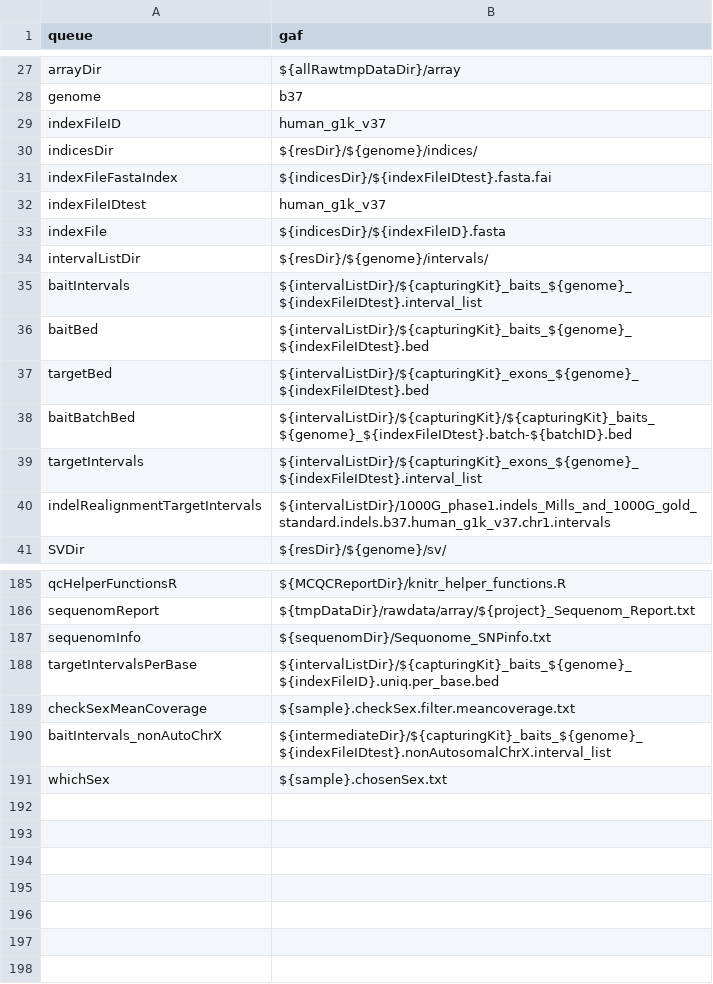
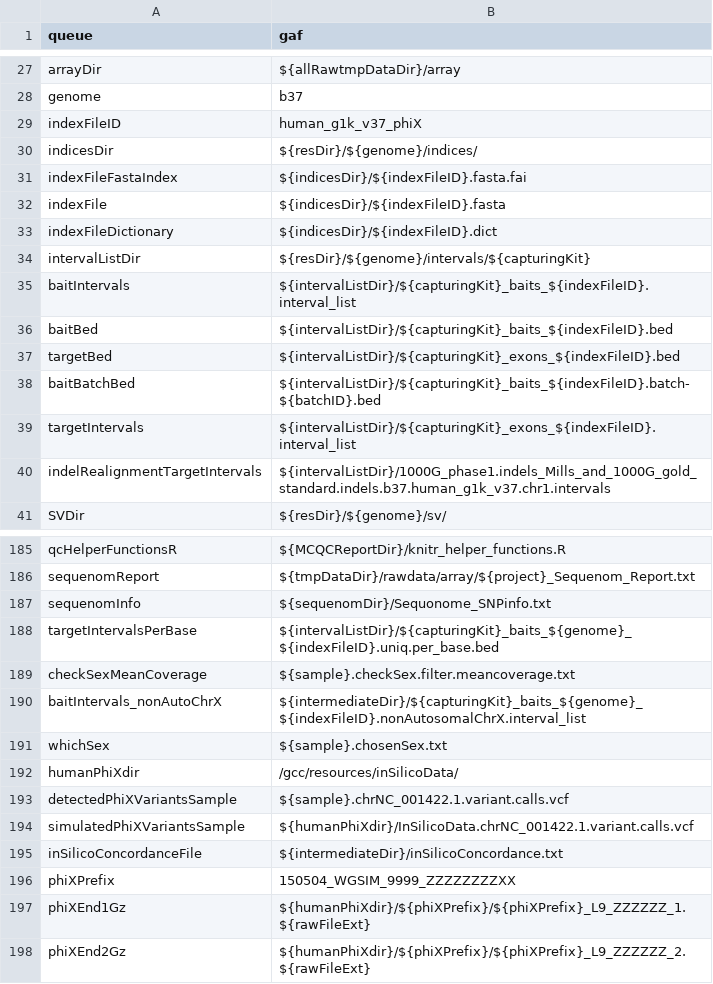
Before and after one commit to molgenis/molgenis-pipelines, a CSV file: compute5/NGS_DNA-2.1.1/parameters.csv, drawn as a sheet; only a part is shown, gaps mark what is left out.

Commit message:
Show in silico concordance in QC report.

```diff
--- a/compute5/NGS_DNA-2.1.1/parameters.csv
+++ b/compute5/NGS_DNA-2.1.1/parameters.csv
@@ -28,13 +28,13 @@ arrayDir,${allRawtmpDataDir}/array
 genome,b37
-indexFileID,human_g1k_v37
+indexFileID,human_g1k_v37_phiX
 indicesDir,${resDir}/${genome}/indices/
-indexFileFastaIndex,${indicesDir}/${indexFileIDtest}.fasta.fai
-indexFileIDtest,human_g1k_v37
+indexFileFastaIndex,${indicesDir}/${indexFileID}.fasta.fai
 indexFile,${indicesDir}/${indexFileID}.fasta
-intervalListDir,${resDir}/${genome}/intervals/
-baitIntervals,${intervalListDir}/${capturingKit}_baits_${genome}_${indexFileIDtest}.interval_list
-baitBed,${intervalListDir}/${capturingKit}_baits_${genome}_${indexFileIDtest}.bed
-targetBed,${intervalListDir}/${capturingKit}_exons_${genome}_${indexFileIDtest}.bed
-baitBatchBed,${intervalListDir}/${capturingKit}/${capturingKit}_baits_${genome}_${indexFileIDtest}.batch-${batchID}.bed
-targetIntervals,${intervalListDir}/${capturingKit}_exons_${genome}_${indexFileIDtest}.interval_list
+indexFileDictionary,${indicesDir}/${indexFileID}.dict
+intervalListDir,${resDir}/${genome}/intervals/${capturingKit}
+baitIntervals,${intervalListDir}/${capturingKit}_baits_${indexFileID}.interval_list
+baitBed,${intervalListDir}/${capturingKit}_baits_${indexFileID}.bed
+targetBed,${intervalListDir}/${capturingKit}_exons_${indexFileID}.bed
+baitBatchBed,${intervalListDir}/${capturingKit}_baits_${indexFileID}.batch-${batchID}.bed
+targetIntervals,${intervalListDir}/${capturingKit}_exons_${indexFileID}.interval_list
 indelRealignmentTargetIntervals,${intervalListDir}/1000G_phase1.indels_Mills_and_1000G_gold_standard.indels.b37.human_g1k_v37.chr1.intervals
@@ -189,3 +189,10 @@ targetIntervalsPerBase,${intervalListDir}/${capturingKit}_baits_${genome}_${inde
 checkSexMeanCoverage,${sample}.checkSex.filter.meancoverage.txt
-baitIntervals_nonAutoChrX,${intermediateDir}/${capturingKit}_baits_${genome}_${indexFileIDtest}.nonAutosomalChrX.interval_list
+baitIntervals_nonAutoChrX,${intermediateDir}/${capturingKit}_baits_${genome}_${indexFileID}.nonAutosomalChrX.interval_list
 whichSex,${sample}.chosenSex.txt
+humanPhiXdir,/gcc/resources/inSilicoData/
+detectedPhiXVariantsSample,${sample}.chrNC_001422.1.variant.calls.vcf
+simulatedPhiXVariantsSample,${humanPhiXdir}/InSilicoData.chrNC_001422.1.variant.calls.vcf
+inSilicoConcordanceFile,${intermediateDir}/inSilicoConcordance.txt
+phiXPrefix,150504_WGSIM_9999_ZZZZZZZZXX
+phiXEnd1Gz,${humanPhiXdir}/${phiXPrefix}/${phiXPrefix}_L9_ZZZZZZ_1.${rawFileExt}
+phiXEnd2Gz,${humanPhiXdir}/${phiXPrefix}/${phiXPrefix}_L9_ZZZZZZ_2.${rawFileExt}
```
Also changed, not shown: 2 other files.
